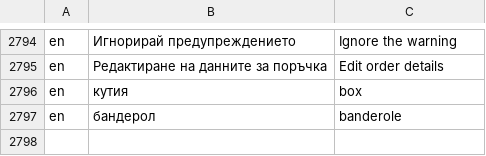
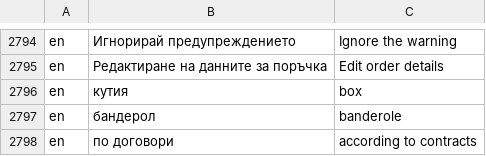
Before and after one commit to bgerp/bgerp, a CSV file: bgerp/data/csv/Translations.csv, drawn as a sheet; only a part is shown, gaps mark what is left out.

Commit message:
Update Translations.csv

```diff
--- a/bgerp/data/csv/Translations.csv
+++ b/bgerp/data/csv/Translations.csv
@@ -2797 +2797,2 @@ en,кутия,box
 en,бандерол,banderole
+en,по договори,according to contracts
```
